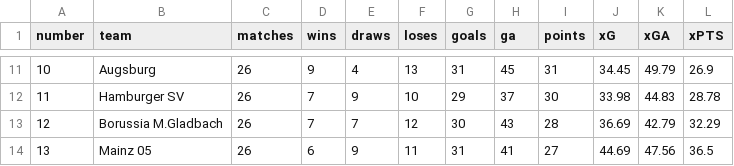
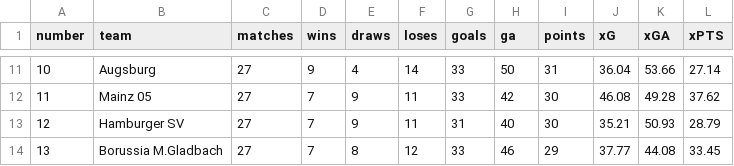
Before and after one commit to walkingwheelchair/Bachelor, a CSV file: xG_Quellen/xG 2025-2026.csv, drawn as a sheet; only a part is shown, gaps mark what is left out; the diff covers the shown part only.

```diff
--- a/xG_Quellen/xG 2025-2026.csv
+++ b/xG_Quellen/xG 2025-2026.csv
@@ -11,4 +11,4 @@
-10;"Augsburg";26;9;4;13;31;45;31;34.45;49.79;26.9
-11;"Hamburger SV";26;7;9;10;29;37;30;33.98;44.83;28.78
-12;"Borussia M.Gladbach";26;7;7;12;30;43;28;36.69;42.79;32.29
-13;"Mainz 05";26;6;9;11;31;41;27;44.69;47.56;36.5
+10;"Augsburg";27;9;4;14;33;50;31;36.04;53.66;27.14
+11;"Mainz 05";27;7;9;11;33;42;30;46.08;49.28;37.62
+12;"Hamburger SV";27;7;9;11;31;40;30;35.21;50.93;28.79
+13;"Borussia M.Gladbach";27;7;8;12;33;46;29;37.77;44.08;33.45
```
Also changed, not shown: 107 edited cells elsewhere in this file, Bundesliga_Quellen/Bundesliga 2025-2026.csv.
